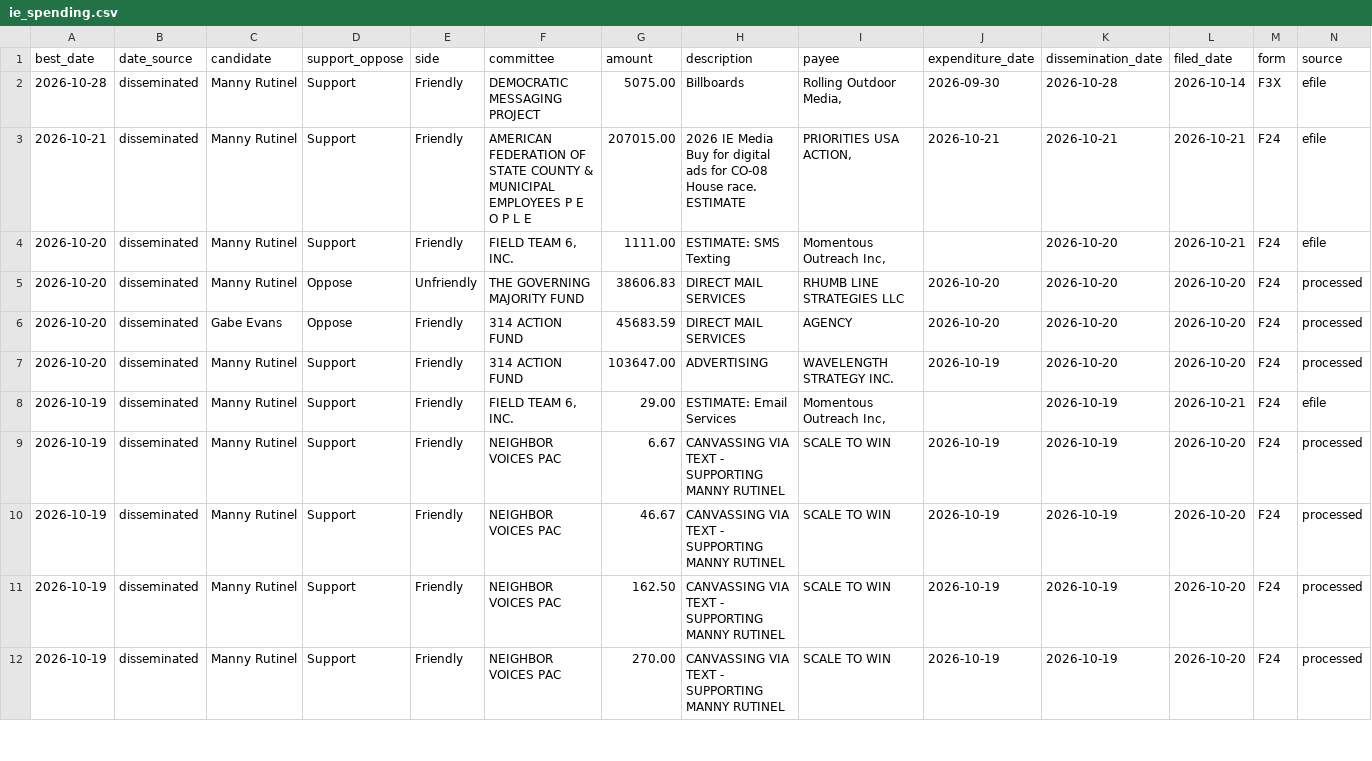
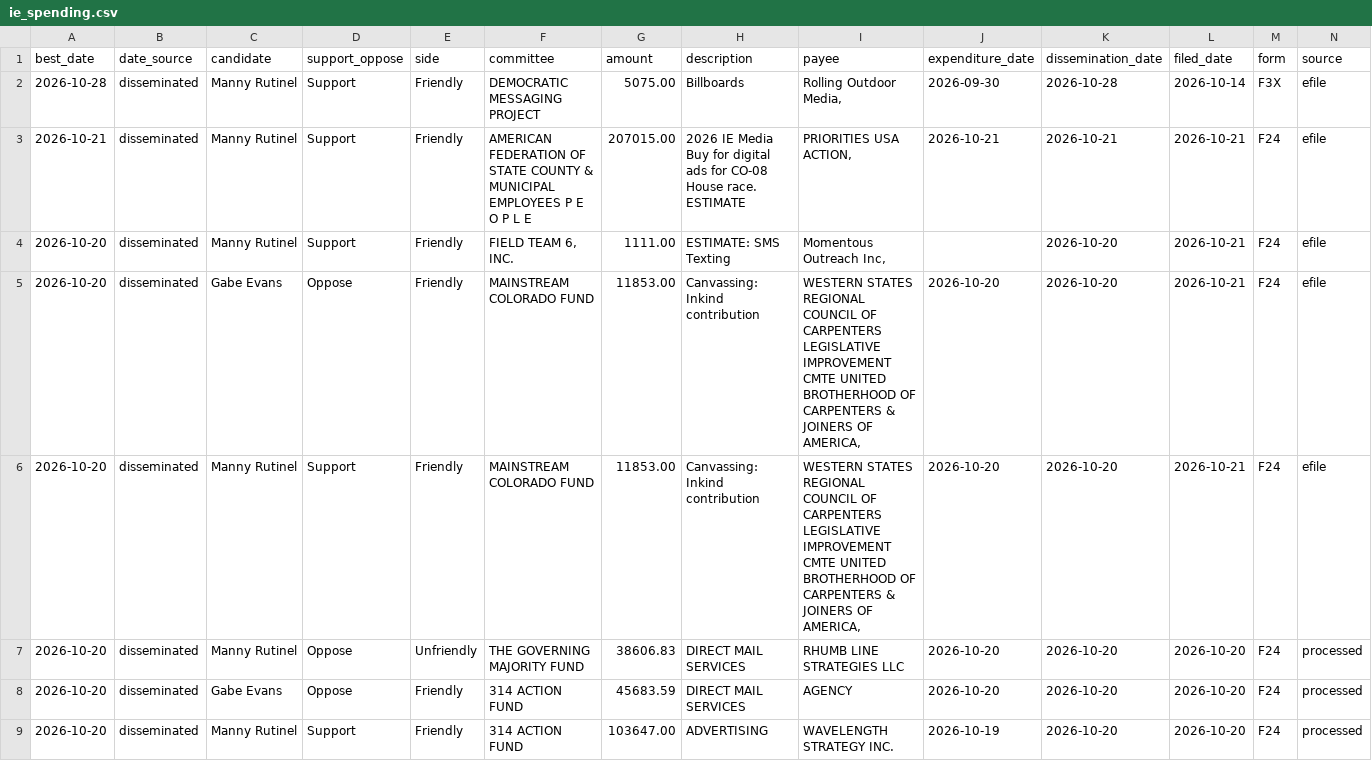
Before and after one commit to elliotgross-aidems/co8-ie-tracker, a CSV file: data/ie_spending.csv, drawn as a sheet; only a part is shown; the shorter side is filled out with more unchanged rows; rows hold the shown columns only; the diff names each change by its address in the sheet, - before the commit and + after, or states it on an @@ line.

```diff
--- a/data/ie_spending.csv
+++ b/data/ie_spending.csv
+row 5: 2026-10-20 | disseminated | Gabe Evans | Oppose | Friendly | MAINSTREAM COLORADO FUND | 11853.00 | Canvassing: Inkind contribution | WESTERN STATES REGIONAL COUNCIL OF CARPENTERS LEGISLATIVE IMPROVEMENT CMTE UNITED BROTHERHOOD OF CARPENTERS & JOINERS OF AMERICA, | 2026-10-20 | 2026-10-20 | 2026-10-21 | F24 | efile
+row 6: 2026-10-20 | disseminated | Manny Rutinel | Support | Friendly | MAINSTREAM COLORADO FUND | 11853.00 | Canvassing: Inkind contribution | WESTERN STATES REGIONAL COUNCIL OF CARPENTERS LEGISLATIVE IMPROVEMENT CMTE UNITED BROTHERHOOD OF CARPENTERS & JOINERS OF AMERICA, | 2026-10-20 | 2026-10-20 | 2026-10-21 | F24 | efile
```
Also changed, not shown: 2 other files.
